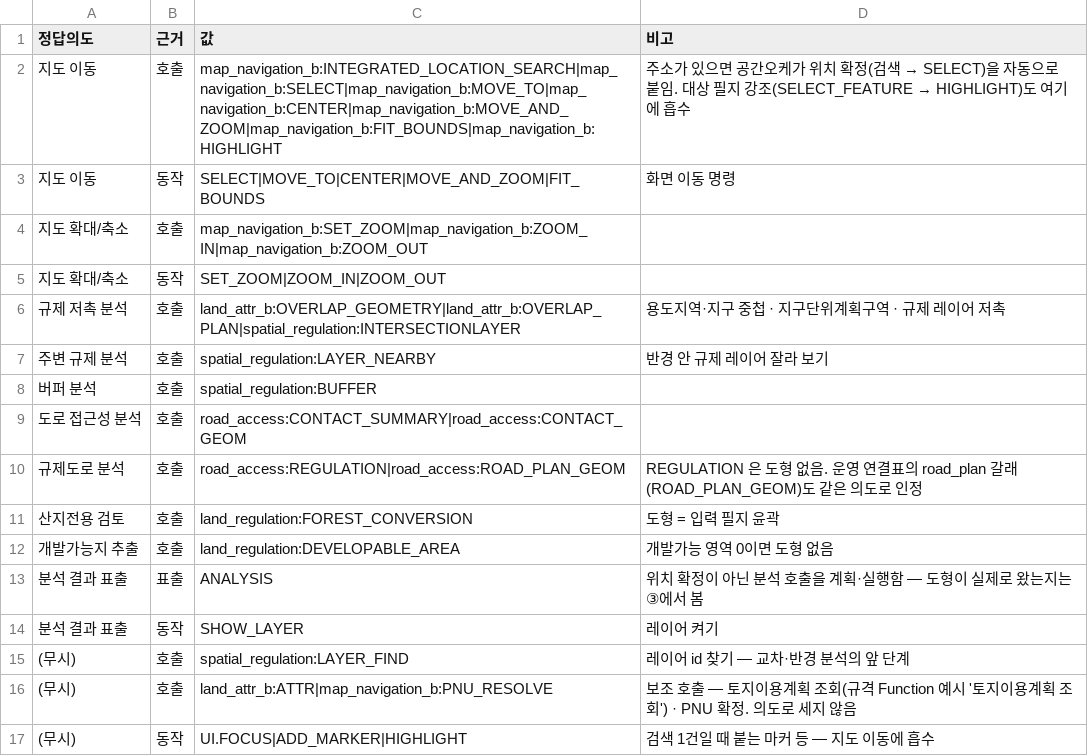
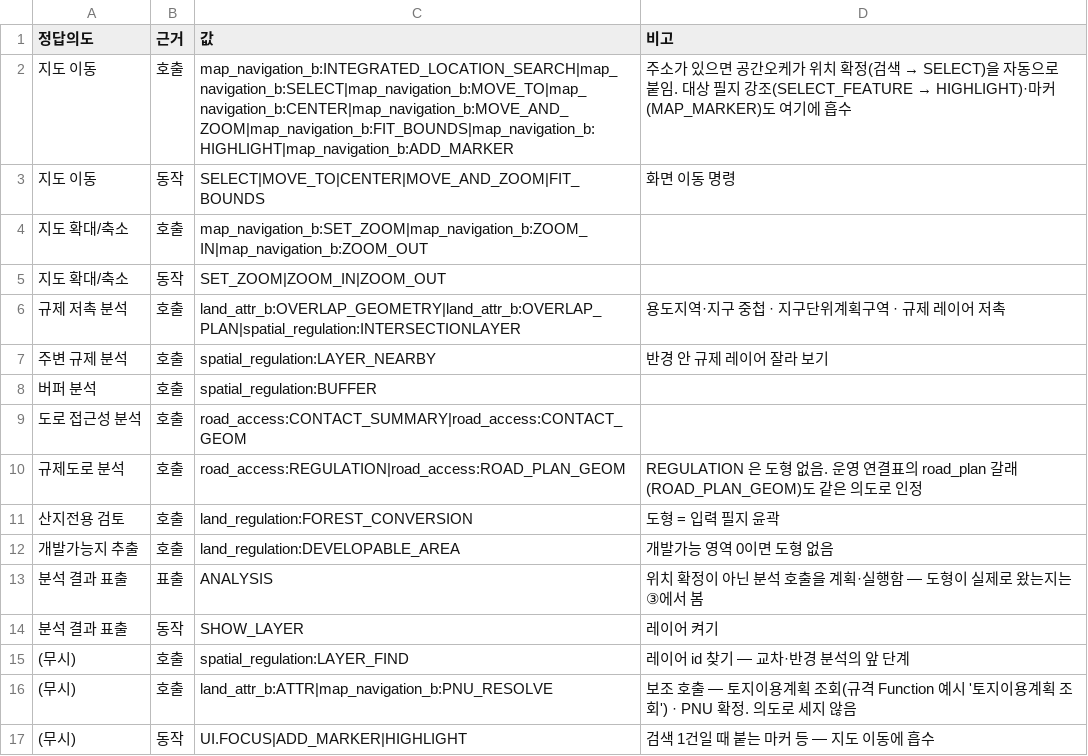
Before and after one commit to eunkyeoung/nipa_ai_eval, a CSV file: spec_data/intent_map_ai6.csv, drawn as a sheet.

```diff
--- a/spec_data/intent_map_ai6.csv
+++ b/spec_data/intent_map_ai6.csv
@@ -1,3 +1,3 @@
 정답의도,근거,값,비고
-지도 이동,호출,map_navigation_b:INTEGRATED_LOCATION_SEARCH|map_navigation_b:SELECT|map_navigation_b:MOVE_TO|map_navigation_b:CENTER|map_navigation_b:MOVE_AND_ZOOM|map_navigation_b:FIT_BOUNDS|map_navigation_b:HIGHLIGHT,주소가 있으면 공간오케가 위치 확정(검색 → SELECT)을 자동으로 붙임. 대상 필지 강조(SELECT_FEATURE → HIGHLIGHT)도 여기에 흡수
+지도 이동,호출,map_navigation_b:INTEGRATED_LOCATION_SEARCH|map_navigation_b:SELECT|map_navigation_b:MOVE_TO|map_navigation_b:CENTER|map_navigation_b:MOVE_AND_ZOOM|map_navigation_b:FIT_BOUNDS|map_navigation_b:HIGHLIGHT|map_navigation_b:ADD_MARKER,주소가 있으면 공간오케가 위치 확정(검색 → SELECT)을 자동으로 붙임. 대상 필지 강조(SELECT_FEATURE → HIGHLIGHT)·마커(MAP_MARKER)도 여기에 흡수
 지도 이동,동작,SELECT|MOVE_TO|CENTER|MOVE_AND_ZOOM|FIT_BOUNDS,화면 이동 명령
```
Also changed, not shown: spec_data/answer_ai6.csv, 7 other files.
